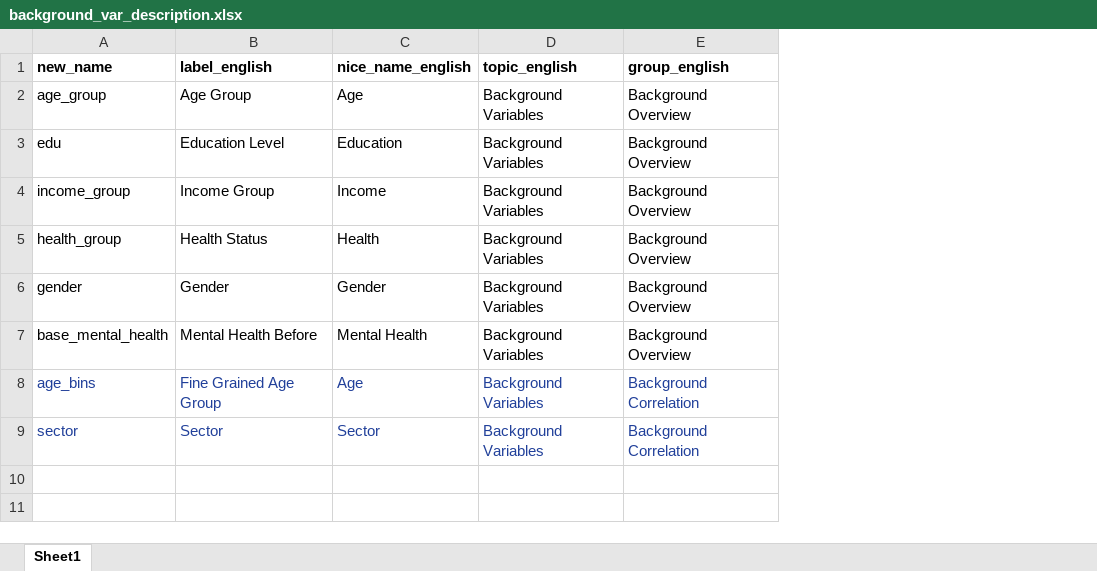
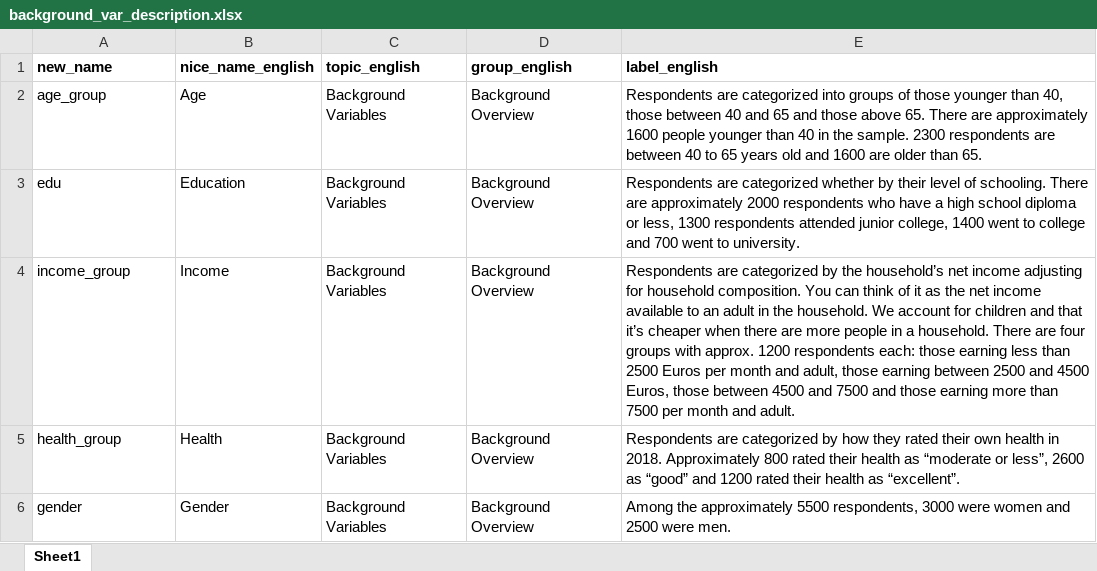
Before and after one commit to covid-19-impact-lab/utilities, an Excel workbook: utilities/dashboard/background_var_description.xlsx, sheet Sheet1, drawn as a sheet; values as stored, in another font and other column widths than the file's, no borders; removed rows and columns are numbered as before the commit, all else as after; the diff names each change by its address in the sheet, - before the commit and + after, or states it on an @@ line.

Commit message:
Nice and dynamic background variable documentation.

```diff
--- a/utilities/dashboard/background_var_description.xlsx (sheet Sheet1)
+++ b/utilities/dashboard/background_var_description.xlsx (sheet Sheet1)
-column B (label_english), rows 2-6: Age Group | Education Level | Income Group | Health Status | Gender
+column E (label_english), rows 2-6: Respondents are categorized into groups of those younger than 40, those between 40 and 65 and those above 65. There are approximately 1600 people younger than 40 in the sample. 2300 respondents are between 40 to 65 years old and 1600 are older than 65. | Respondents are categorized whether by their level of schooling. There are approximately 2000 respondents who have a high school diploma or less, 1300 respondents attended junior college, 1400 went to college and 700 went to university. | Respondents are categorized by the household’s net income adjusting for household composition. You can think of it as the net income available to an adult in the household. We account for children and that it’s cheaper when there are more people in a household. There are four groups with approx. 1200 respondents each: those earning less than 2500 Euros per month and adult, those earning between 2500 and 4500 Euros, those between 4500 and 7500 and those earning more than 7500 per month and adult. | Respondents are categorized by how they rated their own health in 2018. Approximately 800 rated their health as “moderate or less”, 2600 as “good” and 1200 rated their health as “excellent”. | Among the approximately 5500 respondents, 3000 were women and 2500 were men.
-row 7: base_mental_health | Mental Health Before | Mental Health | Background Variables | Background Overview
-row 8: age_bins | Fine Grained Age Group | Age | Background Variables | Background Correlation
-row 9: sector | Sector | Sector | Background Variables | Background Correlation
```
Also changed, not shown: 4 other files.
